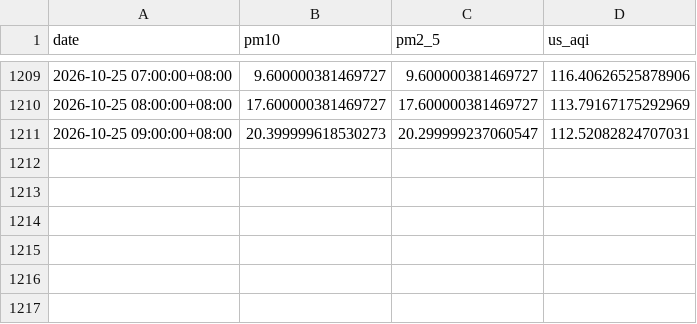
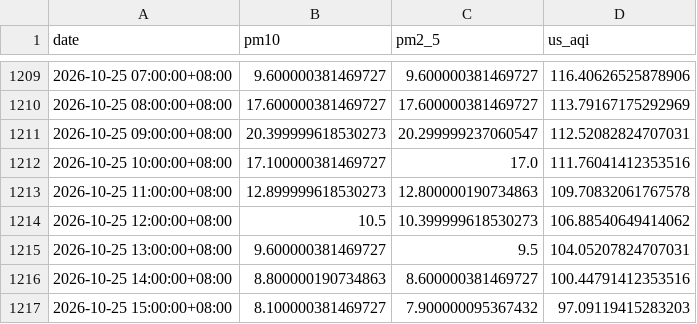
Before and after one commit to raynonpo/Project-Air, a CSV file: hourly_air_quality.csv, drawn as a sheet; only a part is shown, gaps mark what is left out; the diff names each change by its address in the sheet, - before the commit and + after, or states it on an @@ line.

```diff
--- a/hourly_air_quality.csv
+++ b/hourly_air_quality.csv
+row 1212: 2026-10-25 10:00:00+08:00 | 17.100000381469727 | 17.0 | 111.76041412353516
+row 1213: 2026-10-25 11:00:00+08:00 | 12.899999618530273 | 12.800000190734863 | 109.70832061767578
+row 1214: 2026-10-25 12:00:00+08:00 | 10.5 | 10.399999618530273 | 106.88540649414062
+row 1215: 2026-10-25 13:00:00+08:00 | 9.600000381469727 | 9.5 | 104.05207824707031
+row 1216: 2026-10-25 14:00:00+08:00 | 8.800000190734863 | 8.600000381469727 | 100.44791412353516
+row 1217: 2026-10-25 15:00:00+08:00 | 8.100000381469727 | 7.900000095367432 | 97.09119415283203
```
Also changed, not shown: hourly_Weather_data.csv.
